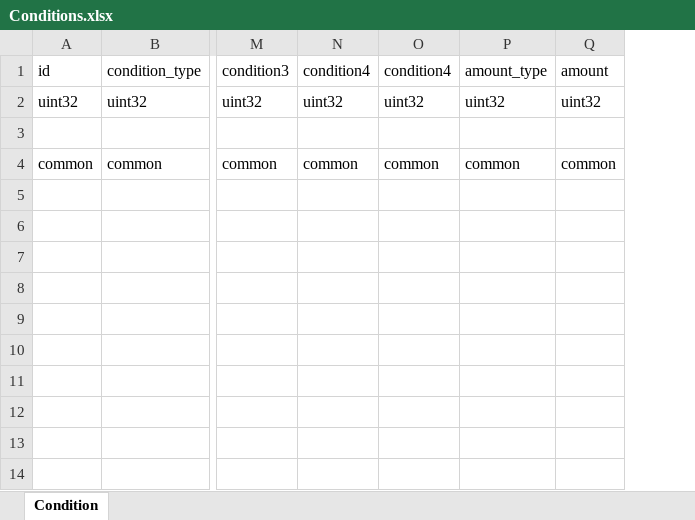
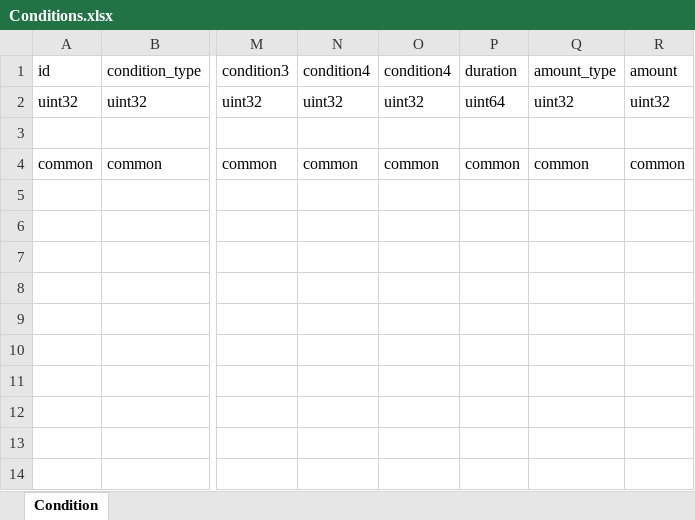
Before and after one commit to luyuancpp/mmorpg, an Excel workbook: data_tables/Conditions.xlsx, sheet Condition, drawn as a sheet; only a part is shown, gaps mark what is left out; values as stored, in another font and other column widths than the file's, no borders; the diff names each change by its address in the sheet, - before the commit and + after, or states it on an @@ line.

Commit message:
条件

```diff
--- a/data_tables/Conditions.xlsx (sheet Condition)
+++ b/data_tables/Conditions.xlsx (sheet Condition)
+column P, rows 1-4: duration | uint64 |  | common
```
